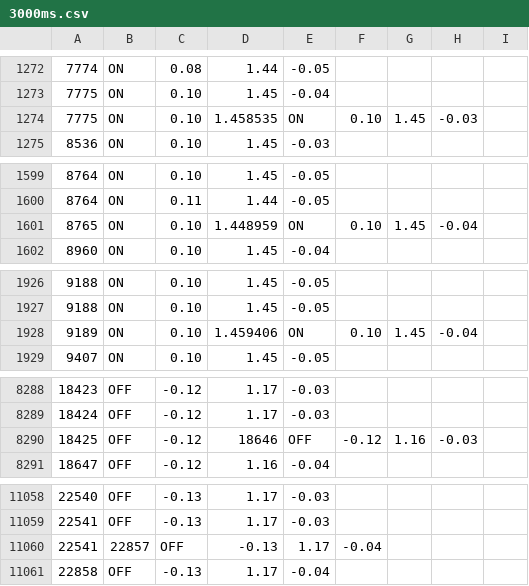
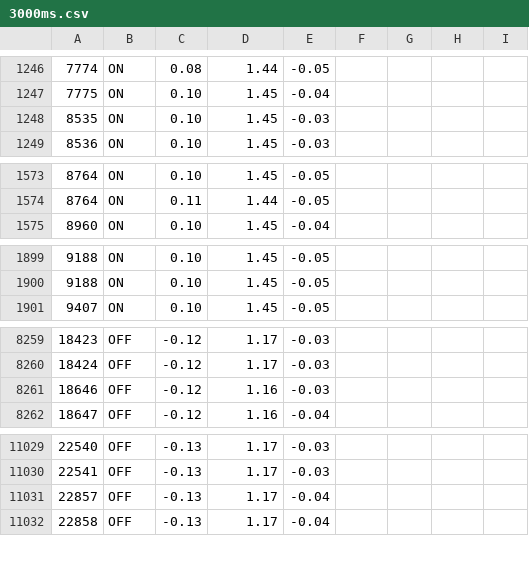
Before and after one commit to zgk2003/oop-flight-code, a CSV file: data/3000ms.csv, drawn as a sheet; only a part is shown, gaps mark what is left out; removed rows and columns are numbered as before the commit, all else as after; the diff covers the shown part only; the diff names each change by its address in the sheet, - before the commit and + after, or states it on an @@ line.

```diff
--- a/data/3000ms.csv
+++ b/data/3000ms.csv
-row 1274: 7775 | ON | 0.10 | 1.458535 | ON | 0.10 | 1.45 | -0.03
+row 1248: 8535 | ON | 0.10 | 1.45 | -0.03
-row 1601: 8765 | ON | 0.10 | 1.448959 | ON | 0.10 | 1.45 | -0.04
-row 1928: 9189 | ON | 0.10 | 1.459406 | ON | 0.10 | 1.45 | -0.04
-row 8290: 18425 | OFF | -0.12 | 18646 | OFF | -0.12 | 1.16 | -0.03
+row 8261: 18646 | OFF | -0.12 | 1.16 | -0.03
-row 11060: 22541 | 22857 | OFF | -0.13 | 1.17 | -0.04
+row 11031: 22857 | OFF | -0.13 | 1.17 | -0.04
```
Also changed, not shown: 27 removed rows and 1 edited cell elsewhere in this file.
